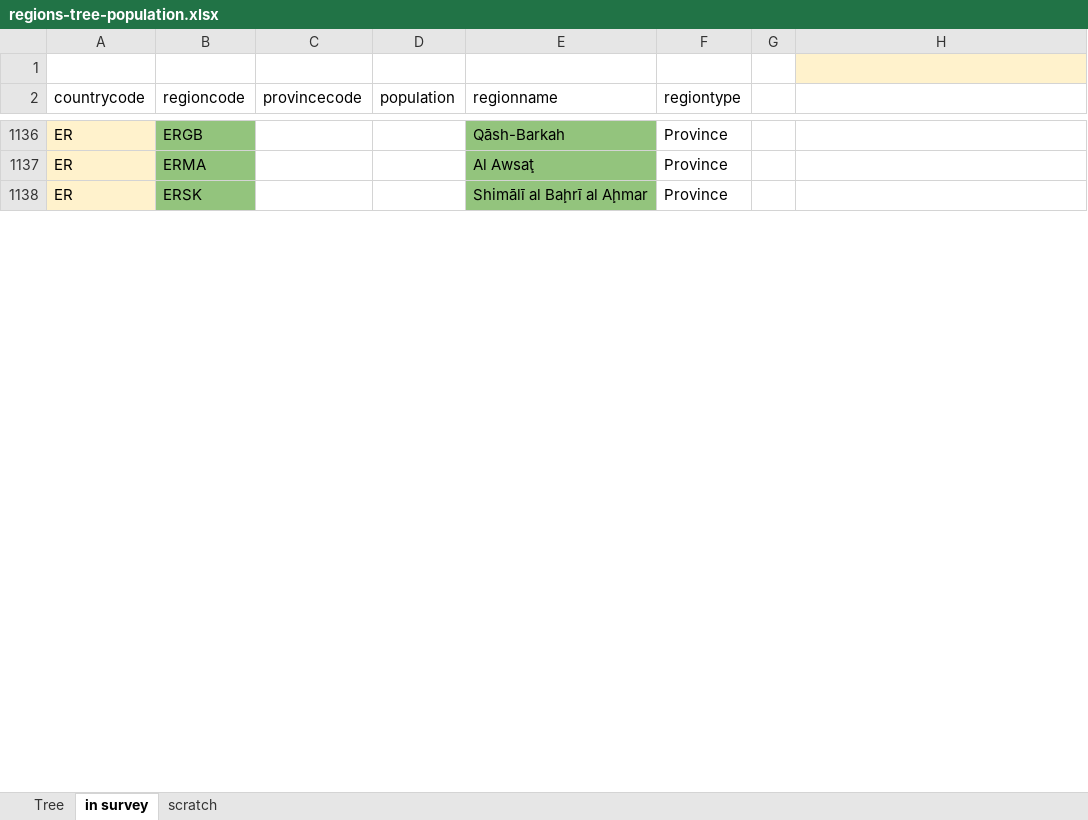
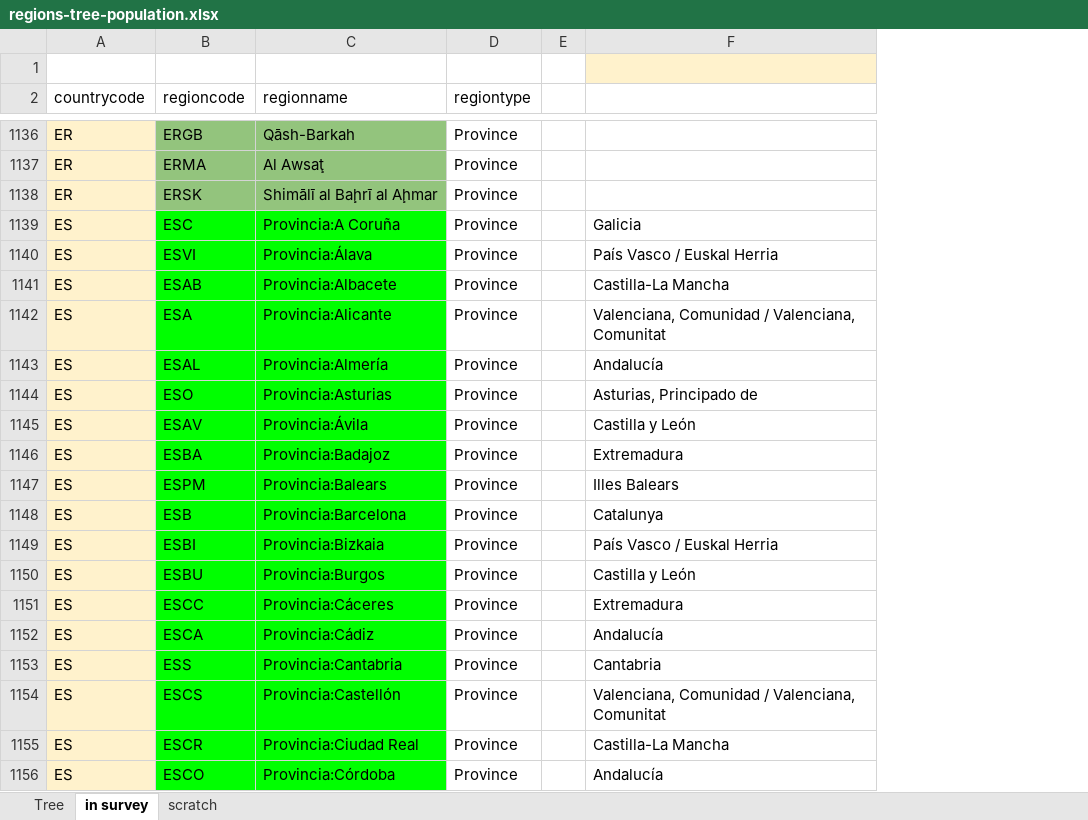
Before and after one commit to hhroig/coronasurveys, an Excel workbook: code/regions-tree-population.xlsx, sheet in survey, drawn as a sheet; only a part is shown, gaps mark what is left out; values as stored, in another font and other column widths than the file's, no borders; charts and pictures not drawn; removed rows and columns are numbered as before the commit, all else as after; the diff covers the shown part only; the diff names each change by its address in the sheet, - before the commit and + after, or states it on an @@ line.

```diff
--- a/code/regions-tree-population.xlsx (sheet in survey)
+++ b/code/regions-tree-population.xlsx (sheet in survey)
-column C (provincecode), empty
-column D (population), empty
+row 1139: ES | ESC | Provincia:A Coruña | Province |  | Galicia
+row 1140: ES | ESVI | Provincia:Álava | Province |  | País Vasco / Euskal Herria
+row 1141: ES | ESAB | Provincia:Albacete | Province |  | Castilla-La Mancha
+row 1142: ES | ESA | Provincia:Alicante | Province |  | Valenciana, Comunidad / Valenciana, Comunitat
+row 1143: ES | ESAL | Provincia:Almería | Province |  | Andalucía
+row 1144: ES | ESO | Provincia:Asturias | Province |  | Asturias, Principado de
+row 1145: ES | ESAV | Provincia:Ávila | Province |  | Castilla y León
+row 1146: ES | ESBA | Provincia:Badajoz | Province |  | Extremadura
+row 1147: ES | ESPM | Provincia:Balears | Province |  | Illes Balears
+row 1148: ES | ESB | Provincia:Barcelona | Province |  | Catalunya
+row 1149: ES | ESBI | Provincia:Bizkaia | Province |  | País Vasco / Euskal Herria
+row 1150: ES | ESBU | Provincia:Burgos | Province |  | Castilla y León
+row 1151: ES | ESCC | Provincia:Cáceres | Province |  | Extremadura
+row 1152: ES | ESCA | Provincia:Cádiz | Province |  | Andalucía
+row 1153: ES | ESS | Provincia:Cantabria | Province |  | Cantabria
+row 1154: ES | ESCS | Provincia:Castellón | Province |  | Valenciana, Comunidad / Valenciana, Comunitat
+row 1155: ES | ESCR | Provincia:Ciudad Real | Province |  | Castilla-La Mancha
+row 1156: ES | ESCO | Provincia:Córdoba | Province |  | Andalucía
```
Also changed, not shown: 32 added rows, 50 removed rows, 3 moved rows and cell formats elsewhere in this sheet, sheet Tree, sheet scratch, charts or pictures, 52 other files.
